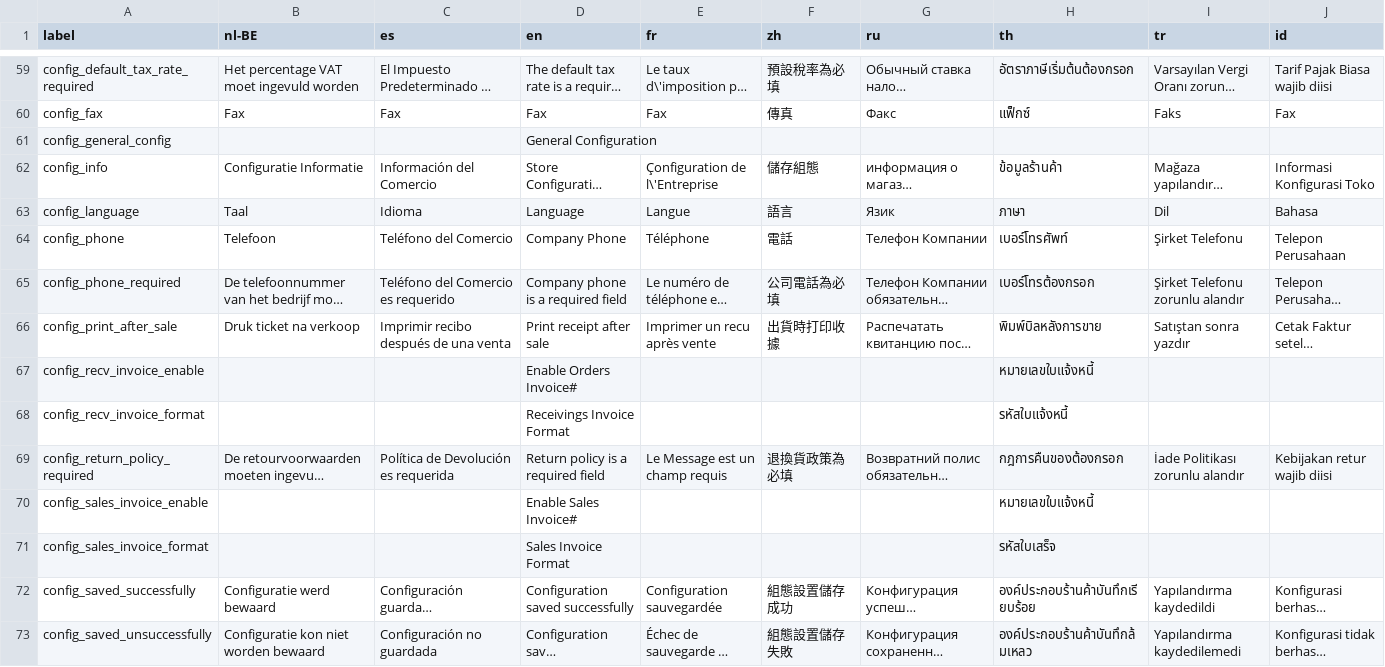
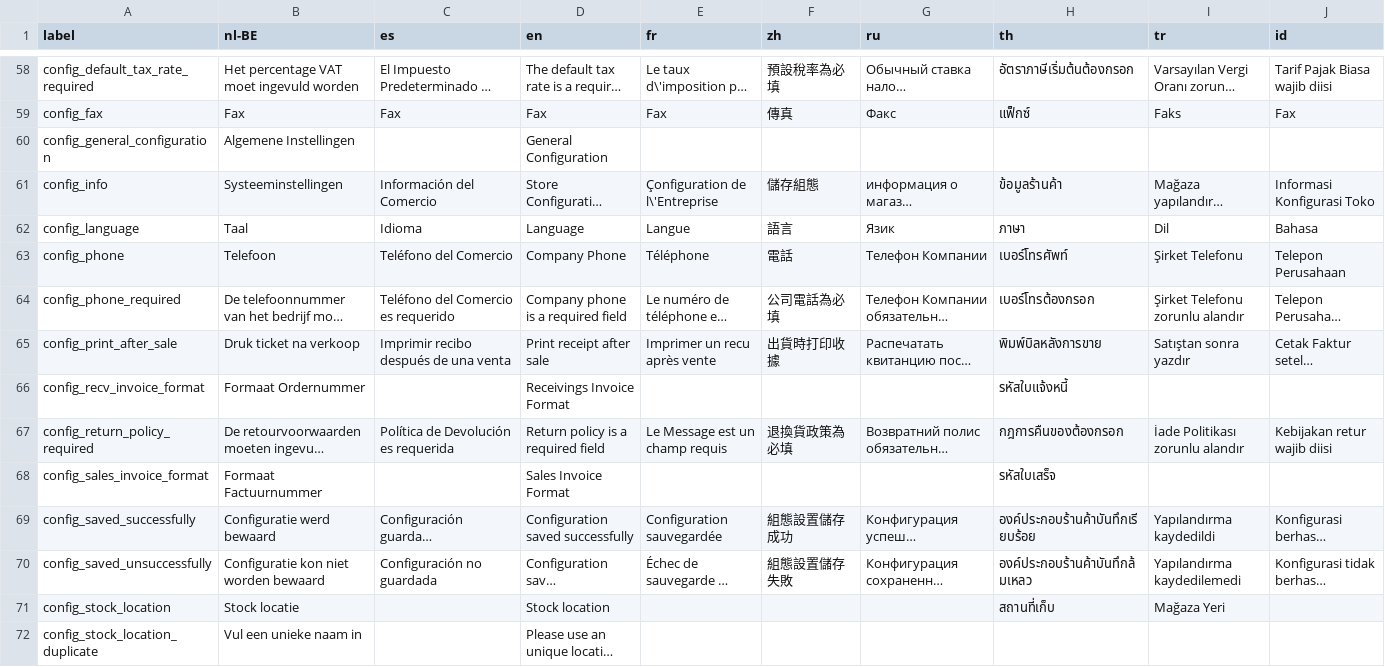
Before and after one commit to opensourcepos/opensourcepos, a CSV file: translations/config_lang.csv, drawn as a sheet; only a part is shown, gaps mark what is left out; the shorter side is filled out with more unchanged rows; long unchanged cells end in …; removed rows and columns are numbered as before the commit, all else as after; the diff covers the shown part only; the diff names each change by its address in the sheet, - before the commit and + after, or states it on an @@ line.

Commit message:
Move location config to separate tab Fix javascript error message display in barcode and location config

```diff
--- a/translations/config_lang.csv
+++ b/translations/config_lang.csv
-A60 (label): config_general_config
+A60 (label): config_general_configuration
-B60 (nl-BE): (empty)
+B60 (nl-BE): Algemene Instellingen
-B61 (nl-BE): Configuratie Informatie
+B61 (nl-BE): Systeeminstellingen
-row 67: config_recv_invoice_enable |  |  | Enable Orders Invoice# |  |  |  | หมายเลขใบแจ้งหนี้
-B66 (nl-BE): (empty)
+B66 (nl-BE): Formaat Ordernummer
-row 70: config_sales_invoice_enable |  |  | Enable Sales Invoice# |  |  |  | หมายเลขใบแจ้งหนี้
-B68 (nl-BE): (empty)
+B68 (nl-BE): Formaat Factuurnummer
```
Also changed, not shown: 2 added rows, 1 removed row and 15 edited cells elsewhere in this file, 16 other files.
